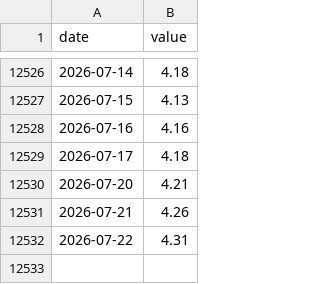
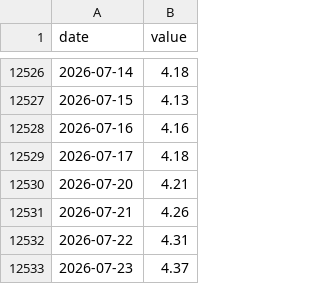
Before and after one commit to sgdividends/fred-macro-data, a CSV file: data/fred/treasury_2y.csv, drawn as a sheet; only a part is shown, gaps mark what is left out.

```diff
--- a/data/fred/treasury_2y.csv
+++ b/data/fred/treasury_2y.csv
@@ -12532 +12532,2 @@ date,value
 2026-07-22,4.31
+2026-07-23,4.37
```
